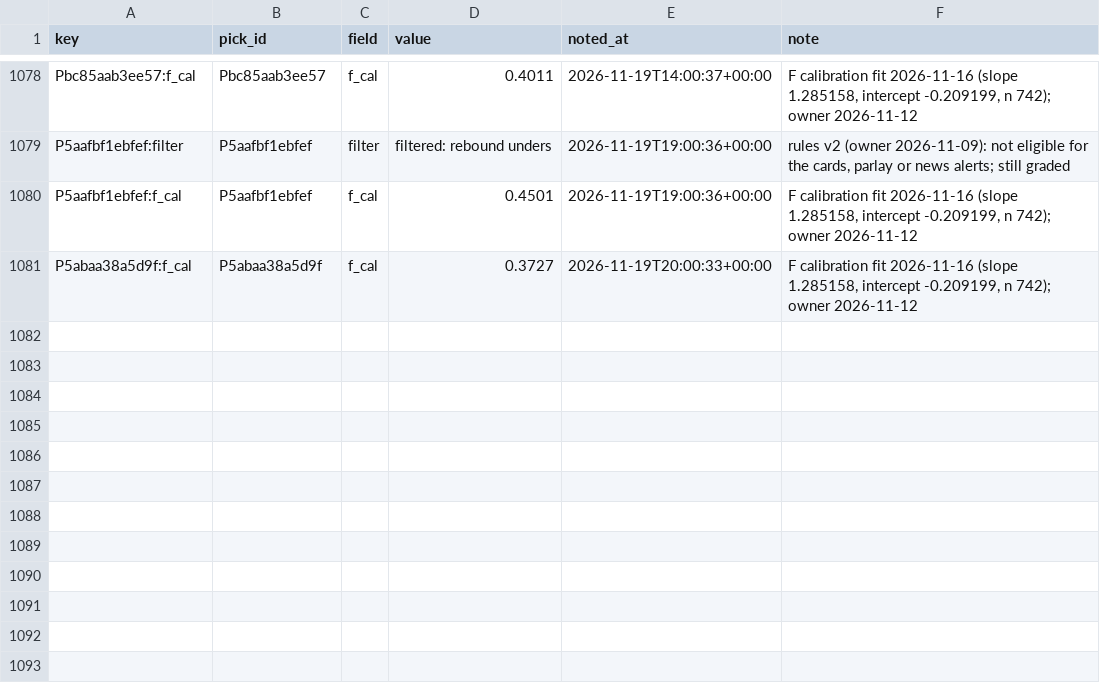
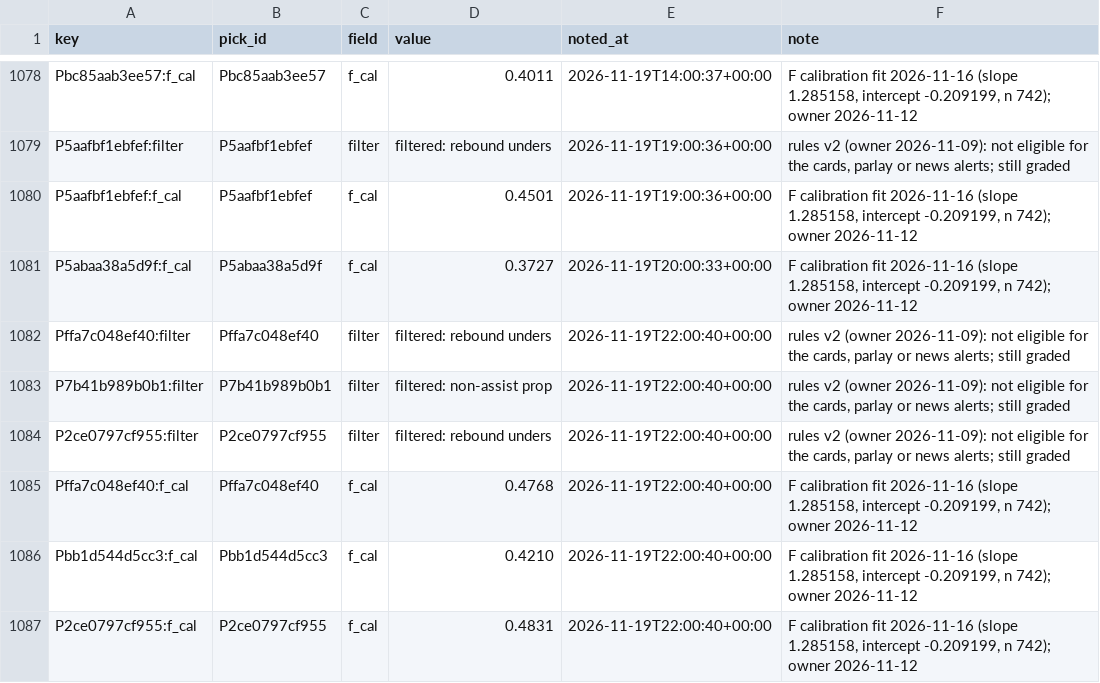
Before and after one commit to PirateKingInc/test-m11, a CSV file: ledger/annotations.csv, drawn as a sheet; only a part is shown, gaps mark what is left out; the diff names each change by its address in the sheet, - before the commit and + after, or states it on an @@ line.

```diff
--- a/ledger/annotations.csv
+++ b/ledger/annotations.csv
+row 1082: Pffa7c048ef40:filter | Pffa7c048ef40 | filter | filtered: rebound unders | 2026-11-19T22:00:40+00:00 | rules v2 (owner 2026-11-09): not eligible for the cards, parlay or news alerts; still graded
+row 1083: P7b41b989b0b1:filter | P7b41b989b0b1 | filter | filtered: non-assist prop | 2026-11-19T22:00:40+00:00 | rules v2 (owner 2026-11-09): not eligible for the cards, parlay or news alerts; still graded
+row 1084: P2ce0797cf955:filter | P2ce0797cf955 | filter | filtered: rebound unders | 2026-11-19T22:00:40+00:00 | rules v2 (owner 2026-11-09): not eligible for the cards, parlay or news alerts; still graded
+row 1085: Pffa7c048ef40:f_cal | Pffa7c048ef40 | f_cal | 0.4768 | 2026-11-19T22:00:40+00:00 | F calibration fit 2026-11-16 (slope 1.285158, intercept -0.209199, n 742); owner 2026-11-12
+row 1086: Pbb1d544d5cc3:f_cal | Pbb1d544d5cc3 | f_cal | 0.4210 | 2026-11-19T22:00:40+00:00 | F calibration fit 2026-11-16 (slope 1.285158, intercept -0.209199, n 742); owner 2026-11-12
+row 1087: P2ce0797cf955:f_cal | P2ce0797cf955 | f_cal | 0.4831 | 2026-11-19T22:00:40+00:00 | F calibration fit 2026-11-16 (slope 1.285158, intercept -0.209199, n 742); owner 2026-11-12
```
Also changed, not shown: ledger/labels.csv, ledger/news_sources.csv, 3 other files.
